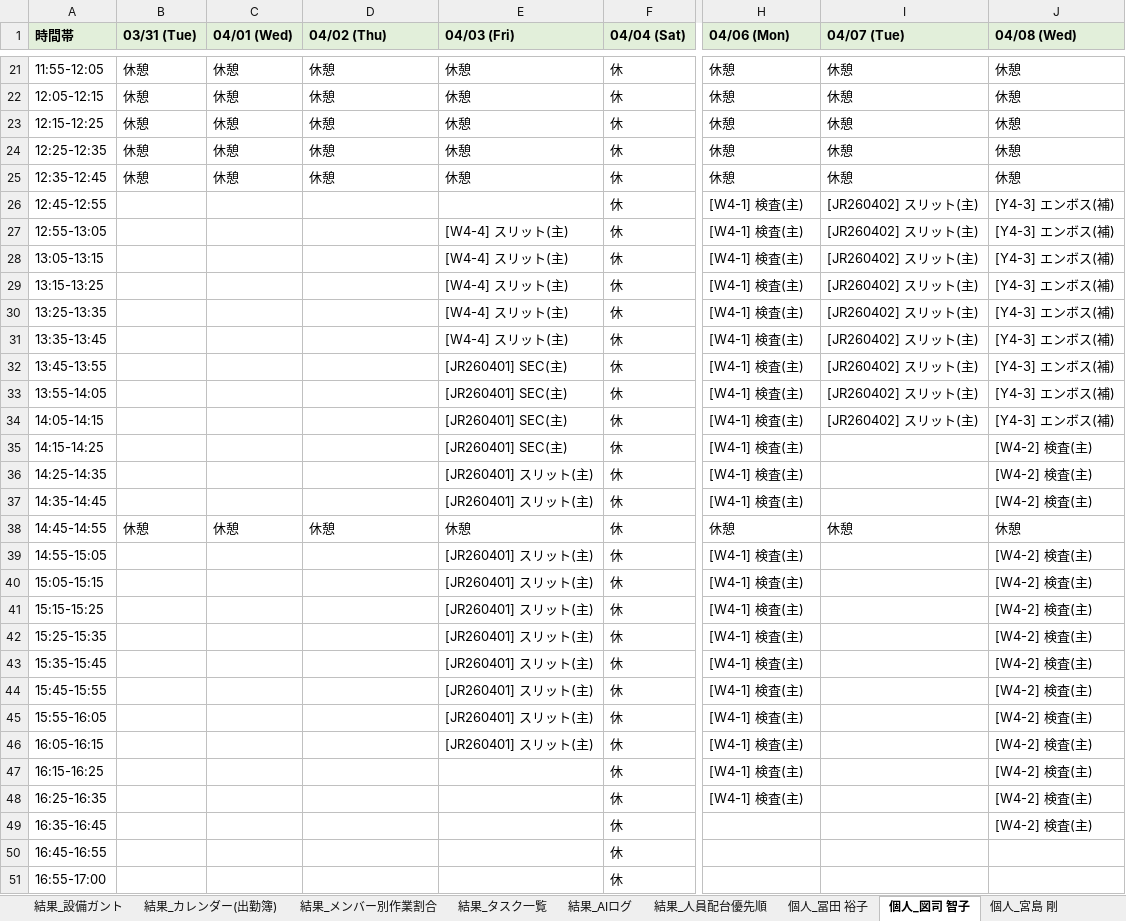
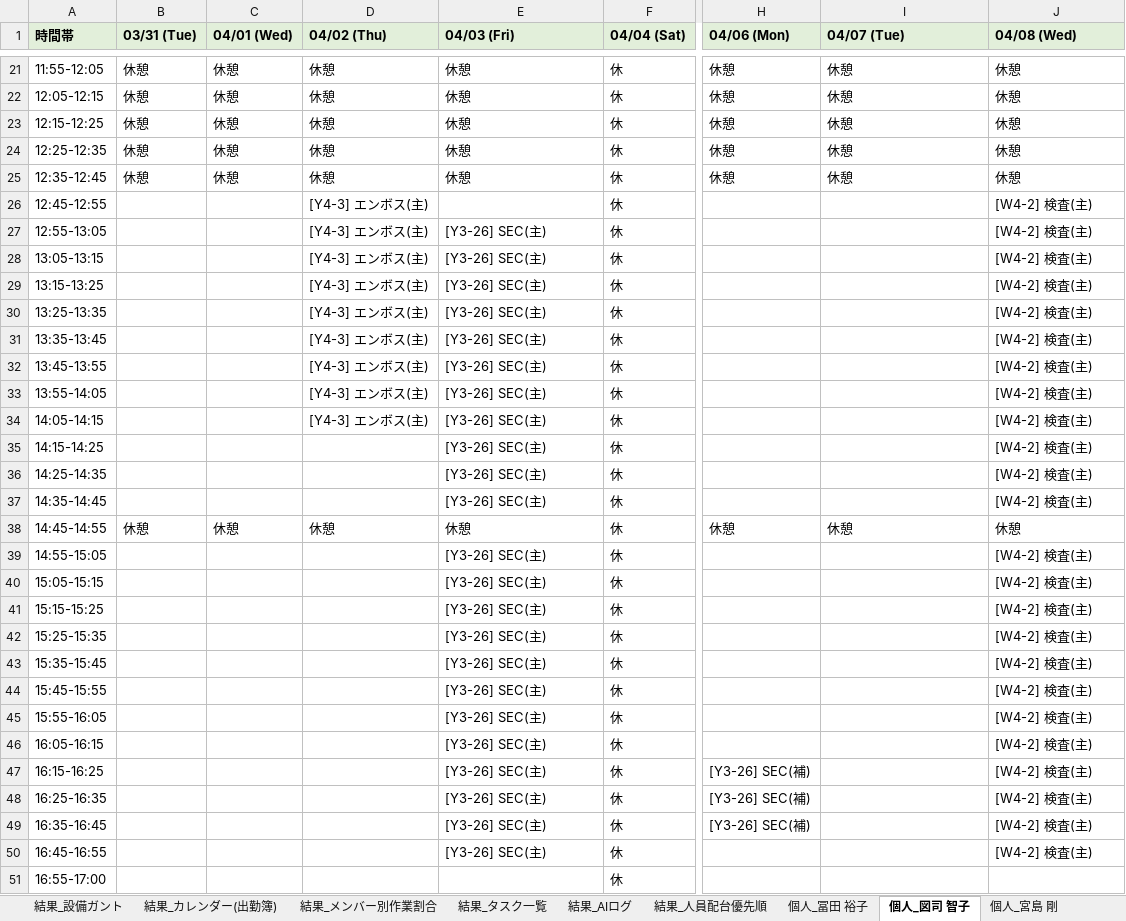
Before and after one commit to hosokawanagaokasangyou-dotcom/Production-Control-System, an Excel workbook: 細川/GoogleAIStudio/テストコード/生産管理_AI配台テスト.xlsm, sheet 個人_図司 智子, drawn as a sheet; only a part is shown, gaps mark what is left out; values as stored, in another font and other column widths than the file's, no borders; the diff covers the shown part only; the diff names each change by its address in the sheet, - before the commit and + after, or states it on an @@ line.

```diff
--- a/細川/GoogleAIStudio/テストコード/生産管理_AI配台テスト.xlsm (sheet 個人_図司 智子)
+++ b/細川/GoogleAIStudio/テストコード/生産管理_AI配台テスト.xlsm (sheet 個人_図司 智子)
-D26:D34 (04/02 (Thu)): (empty)
+D26:D34 (04/02 (Thu)): [Y4-3] エンボス(主)
-H26:H37 (04/06 (Mon)): [W4-1] 検査(主)
+H26:H37 (04/06 (Mon)): (empty)
-I26:I34 (04/07 (Tue)): [JR260402] スリット(主)
+I26:I34 (04/07 (Tue)): (empty)
-J26:J34 (04/08 (Wed)): [Y4-3] エンボス(補)
+J26:J34 (04/08 (Wed)): [W4-2] 検査(主)
-E27:E31 (04/03 (Fri)): [W4-4] スリット(主)
+E27:E31 (04/03 (Fri)): [Y3-26] SEC(主)
-E32:E35 (04/03 (Fri)): [JR260401] SEC(主)
+E32:E35 (04/03 (Fri)): [Y3-26] SEC(主)
-E36:E37 (04/03 (Fri)): [JR260401] スリット(主)
+E36:E37 (04/03 (Fri)): [Y3-26] SEC(主)
-E39:E46 (04/03 (Fri)): [JR260401] スリット(主)
+E39:E46 (04/03 (Fri)): [Y3-26] SEC(主)
-H39:H46 (04/06 (Mon)): [W4-1] 検査(主)
+H39:H46 (04/06 (Mon)): (empty)
-E47:E50 (04/03 (Fri)): (empty)
+E47:E50 (04/03 (Fri)): [Y3-26] SEC(主)
-H47:H48 (04/06 (Mon)): [W4-1] 検査(主)
+H47:H48 (04/06 (Mon)): [Y3-26] SEC(補)
-H49 (04/06 (Mon)): (empty)
+H49 (04/06 (Mon)): [Y3-26] SEC(補)
-J50 (04/08 (Wed)): (empty)
+J50 (04/08 (Wed)): [W4-2] 検査(主)
```
Also changed, not shown: 66 edited cells elsewhere in this sheet, sheet LOG, sheet 結果_設備毎の時間割, sheet 結果_タスク一覧, sheet 結果_設備ガント, sheet 個人_菅沼 めぐみ, sheet 個人_冨田 裕子, 8 more sheets, 細川/GoogleAIStudio/テストコード/master.xlsm, 4 other files.
